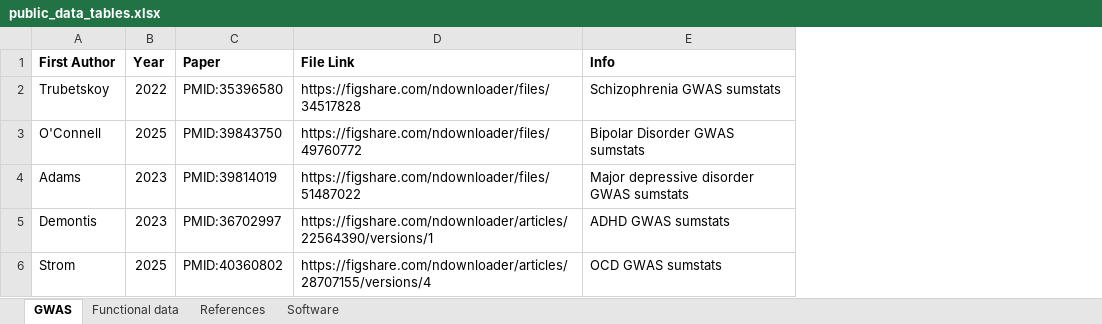
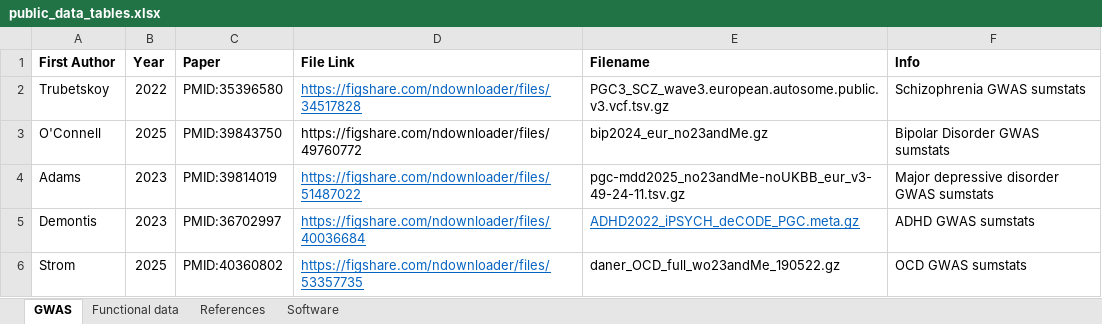
Before and after one commit to Dazcam/eQTL_study_2025, an Excel workbook: results/13MANUSCRIPT_PLOTS_TABLES/tables/public_data_tables.xlsx, sheet GWAS, drawn as a sheet; values as stored, in another font and other column widths than the file's, no borders; the diff names each change by its address in the sheet, - before the commit and + after, or states it on an @@ line.

Commit message:
Add file names to GWAS table

```diff
--- a/results/13MANUSCRIPT_PLOTS_TABLES/tables/public_data_tables.xlsx (sheet GWAS)
+++ b/results/13MANUSCRIPT_PLOTS_TABLES/tables/public_data_tables.xlsx (sheet GWAS)
+column E (Filename), rows 2-6: PGC3_SCZ_wave3.european.autosome.public.v3.vcf.tsv.gz | bip2024_eur_no23andMe.gz | pgc-mdd2025_no23andMe-noUKBB_eur_v3-49-24-11.tsv.gz | ADHD2022_iPSYCH_deCODE_PGC.meta.gz | daner_OCD_full_wo23andMe_190522.gz
@@ D2 underline: off → on, text colour: black → #0563C1 @@
@@ D4:D6 underline: off → on, text colour: black → #0563C1 @@
-D5 (File Link): https://figshare.com/ndownloader/articles/22564390/versions/1
+D5 (File Link): https://figshare.com/ndownloader/files/40036684
-D6 (File Link): https://figshare.com/ndownloader/articles/28707155/versions/4
+D6 (File Link): https://figshare.com/ndownloader/files/53357735
```
Also changed, not shown: sheet Software.
